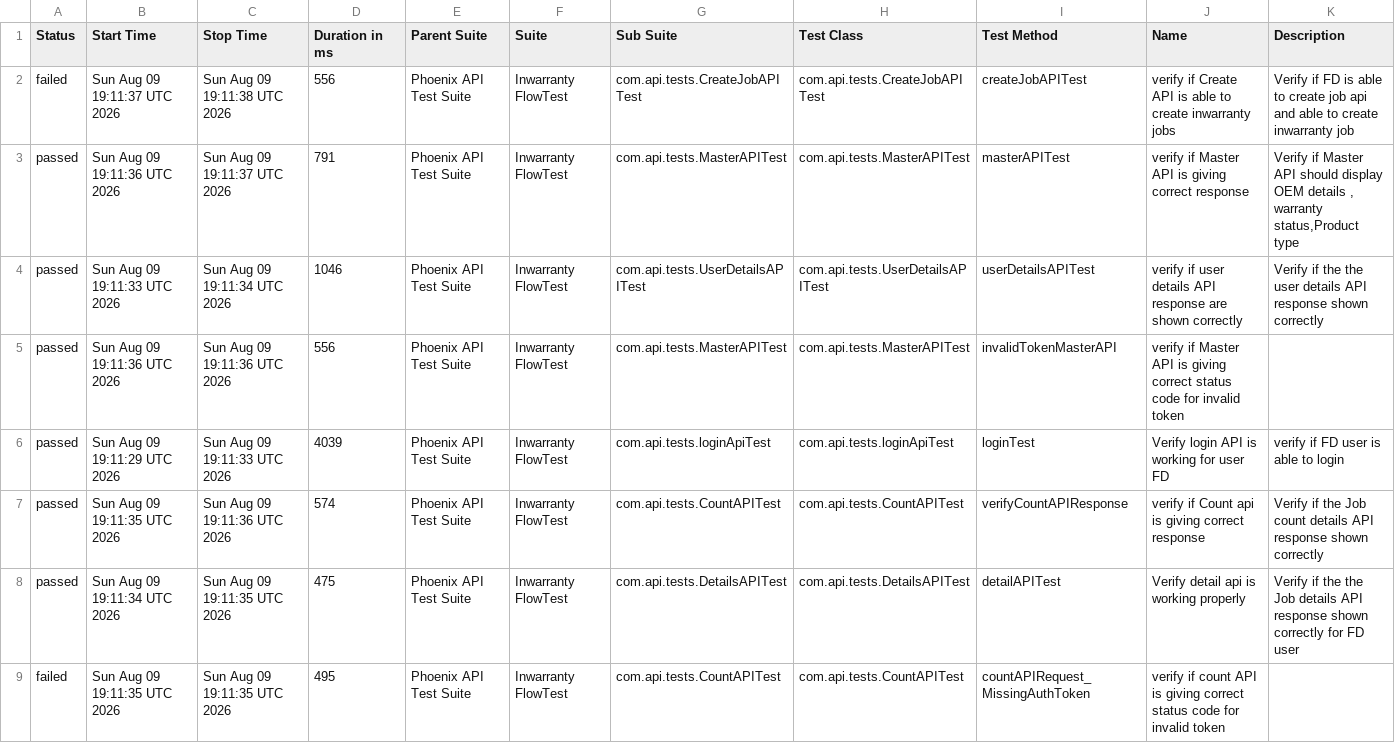
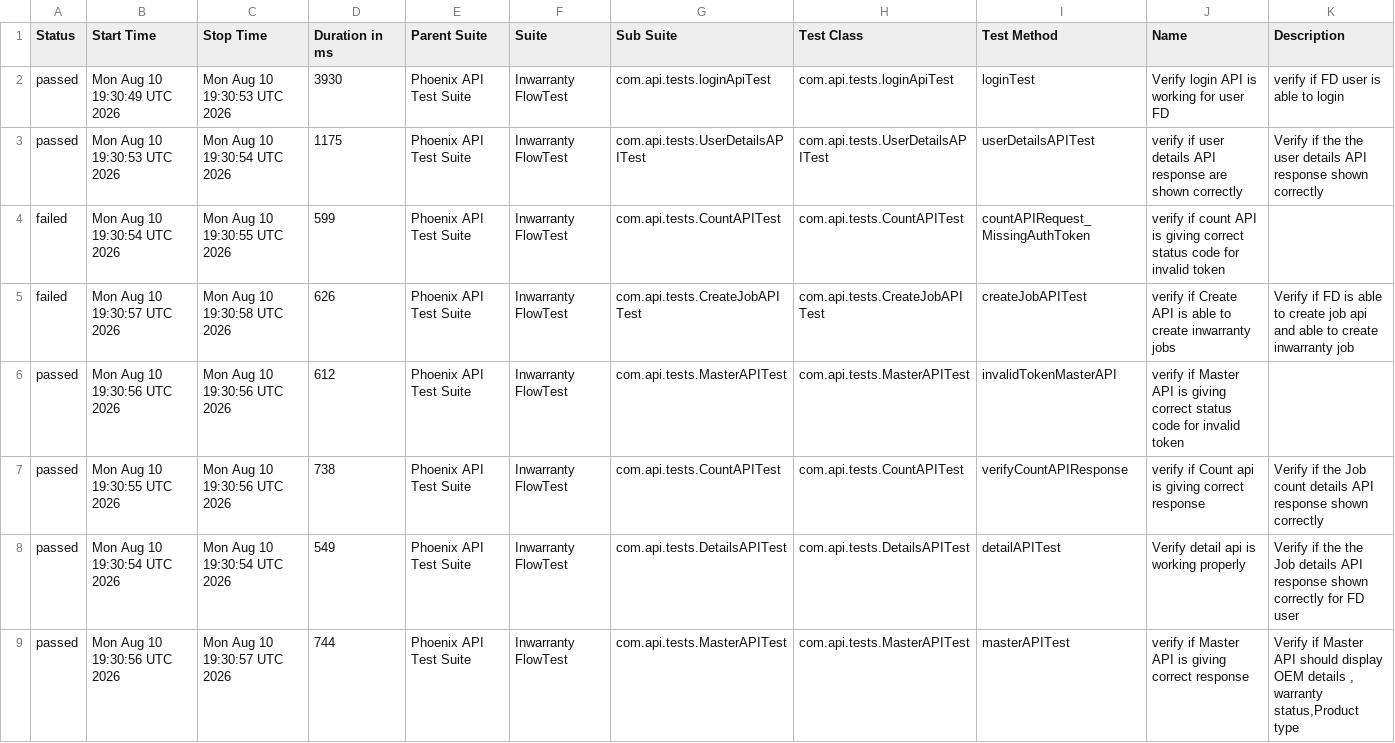
Before and after one commit to iamsourabh434/PhoenixTestAutomationFramework, a CSV file: data/suites.csv, drawn as a sheet.

```diff
--- a/data/suites.csv
+++ b/data/suites.csv
@@ -1,9 +1,9 @@
 "Status","Start Time","Stop Time","Duration in ms","Parent Suite","Suite","Sub Suite","Test Class","Test Method","Name","Description"
-"failed","Sun Aug 09 19:11:37 UTC 2026","Sun Aug 09 19:11:38 UTC 2026","556","Phoenix API Test Suite","Inwarranty FlowTest","com.api.tests.CreateJobAPITest","com.api.tests.CreateJobAPITest","createJobAPITest","verify if Create API is able to create inwarranty jobs","Verify if FD is able to create job api and able to create inwarranty job"
-"passed","Sun Aug 09 19:11:36 UTC 2026","Sun Aug 09 19:11:37 UTC 2026","791","Phoenix API Test Suite","Inwarranty FlowTest","com.api.tests.MasterAPITest","com.api.tests.MasterAPITest","masterAPITest","verify if Master API is giving correct response","Verify if Master API should display OEM details , warranty status,Product type"
-"passed","Sun Aug 09 19:11:33 UTC 2026","Sun Aug 09 19:11:34 UTC 2026","1046","Phoenix API Test Suite","Inwarranty FlowTest","com.api.tests.UserDetailsAPITest","com.api.tests.UserDetailsAPITest","userDetailsAPITest","verify if user details API response are shown correctly","Verify if the the user details API response shown correctly"
-"passed","Sun Aug 09 19:11:36 UTC 2026","Sun Aug 09 19:11:36 UTC 2026","556","Phoenix API Test Suite","Inwarranty FlowTest","com.api.tests.MasterAPITest","com.api.tests.MasterAPITest","invalidTokenMasterAPI","verify if Master API is giving correct status code for invalid token",""
-"passed","Sun Aug 09 19:11:29 UTC 2026","Sun Aug 09 19:11:33 UTC 2026","4039","Phoenix API Test Suite","Inwarranty FlowTest","com.api.tests.loginApiTest","com.api.tests.loginApiTest","loginTest","Verify login API is working for user FD","verify if FD user is able to login"
-"passed","Sun Aug 09 19:11:35 UTC 2026","Sun Aug 09 19:11:36 UTC 2026","574","Phoenix API Test Suite","Inwarranty FlowTest","com.api.tests.CountAPITest","com.api.tests.CountAPITest","verifyCountAPIResponse","verify if Count api is giving correct response","Verify if the Job count details API response shown correctly "
-"passed","Sun Aug 09 19:11:34 UTC 2026","Sun Aug 09 19:11:35 UTC 2026","475","Phoenix API Test Suite","Inwarranty FlowTest","com.api.tests.DetailsAPITest","com.api.tests.DetailsAPITest","detailAPITest","Verify detail api is working properly","Verify if the the Job details API response shown correctly for FD user"
-"failed","Sun Aug 09 19:11:35 UTC 2026","Sun Aug 09 19:11:35 UTC 2026","495","Phoenix API Test Suite","Inwarranty FlowTest","com.api.tests.CountAPITest","com.api.tests.CountAPITest","countAPIRequest_MissingAuthToken","verify if count API is giving correct status code for invalid token",""
+"passed","Mon Aug 10 19:30:49 UTC 2026","Mon Aug 10 19:30:53 UTC 2026","3930","Phoenix API Test Suite","Inwarranty FlowTest","com.api.tests.loginApiTest","com.api.tests.loginApiTest","loginTest","Verify login API is working for user FD","verify if FD user is able to login"
+"passed","Mon Aug 10 19:30:53 UTC 2026","Mon Aug 10 19:30:54 UTC 2026","1175","Phoenix API Test Suite","Inwarranty FlowTest","com.api.tests.UserDetailsAPITest","com.api.tests.UserDetailsAPITest","userDetailsAPITest","verify if user details API response are shown correctly","Verify if the the user details API response shown correctly"
+"failed","Mon Aug 10 19:30:54 UTC 2026","Mon Aug 10 19:30:55 UTC 2026","599","Phoenix API Test Suite","Inwarranty FlowTest","com.api.tests.CountAPITest","com.api.tests.CountAPITest","countAPIRequest_MissingAuthToken","verify if count API is giving correct status code for invalid token",""
+"failed","Mon Aug 10 19:30:57 UTC 2026","Mon Aug 10 19:30:58 UTC 2026","626","Phoenix API Test Suite","Inwarranty FlowTest","com.api.tests.CreateJobAPITest","com.api.tests.CreateJobAPITest","createJobAPITest","verify if Create API is able to create inwarranty jobs","Verify if FD is able to create job api and able to create inwarranty job"
+"passed","Mon Aug 10 19:30:56 UTC 2026","Mon Aug 10 19:30:56 UTC 2026","612","Phoenix API Test Suite","Inwarranty FlowTest","com.api.tests.MasterAPITest","com.api.tests.MasterAPITest","invalidTokenMasterAPI","verify if Master API is giving correct status code for invalid token",""
+"passed","Mon Aug 10 19:30:55 UTC 2026","Mon Aug 10 19:30:56 UTC 2026","738","Phoenix API Test Suite","Inwarranty FlowTest","com.api.tests.CountAPITest","com.api.tests.CountAPITest","verifyCountAPIResponse","verify if Count api is giving correct response","Verify if the Job count details API response shown correctly "
+"passed","Mon Aug 10 19:30:54 UTC 2026","Mon Aug 10 19:30:54 UTC 2026","549","Phoenix API Test Suite","Inwarranty FlowTest","com.api.tests.DetailsAPITest","com.api.tests.DetailsAPITest","detailAPITest","Verify detail api is working properly","Verify if the the Job details API response shown correctly for FD user"
+"passed","Mon Aug 10 19:30:56 UTC 2026","Mon Aug 10 19:30:57 UTC 2026","744","Phoenix API Test Suite","Inwarranty FlowTest","com.api.tests.MasterAPITest","com.api.tests.MasterAPITest","masterAPITest","verify if Master API is giving correct response","Verify if Master API should display OEM details , warranty status,Product type"
```
Also changed, not shown: data/behaviors.csv, 53 other files.
